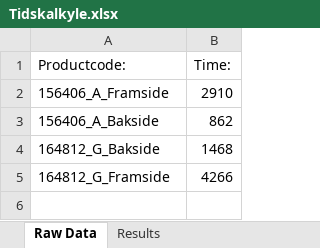
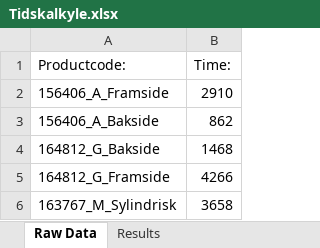
Before and after one commit to UniQueKakarot/Tidskalkyle_Gibbscam, an Excel workbook: Tidskalkyle.xlsx, sheet Raw Data, drawn as a sheet; values as stored, in another font and other column widths than the file's, no borders; the diff names each change by its address in the sheet, - before the commit and + after, or states it on an @@ line.

```diff
--- a/Tidskalkyle.xlsx (sheet Raw Data)
+++ b/Tidskalkyle.xlsx (sheet Raw Data)
+row 6: 163767_M_Sylindrisk | 3658
```
Also changed, not shown: sheet Results, 5 other files.
